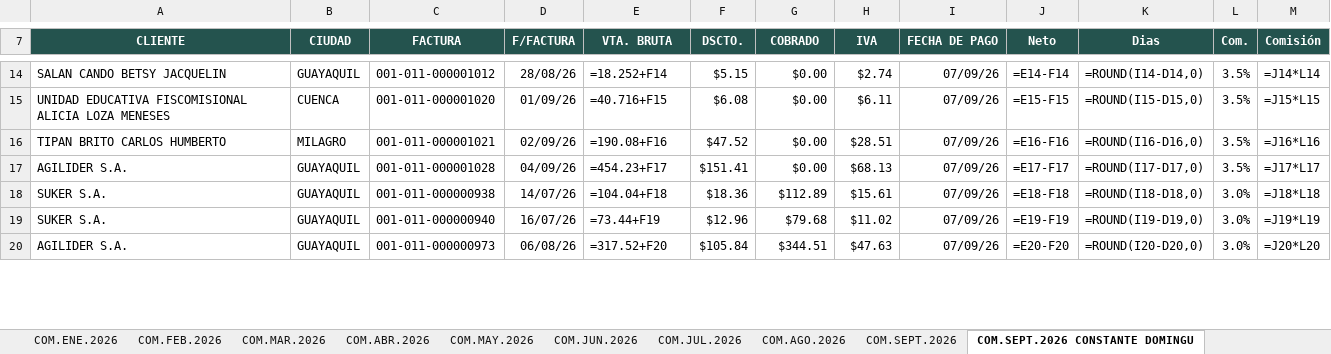
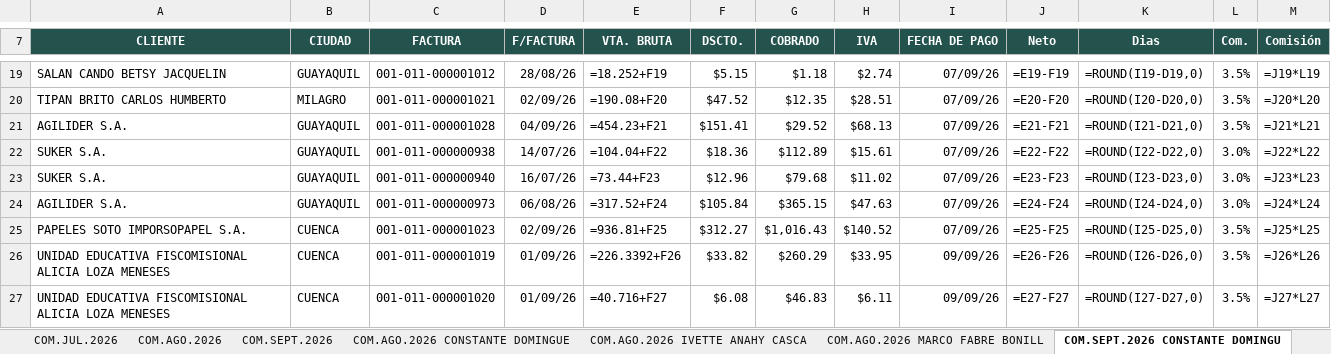
Before and after one commit to christianldev/osakaautomate, an Excel workbook: shared/Comisiones_Actualizadas_2026_10.xlsx, sheet COM.SEPT.2026 CONSTANTE DOMINGU, drawn as a sheet; only a part is shown, gaps mark what is left out; values as stored, in another font and other column widths than the file's, no borders; formulas without a stored value are shown as written; removed rows and columns are numbered as before the commit, all else as after; the diff covers the shown part only; the diff names each change by its address in the sheet, - before the commit and + after, or states it on an @@ line.

```diff
--- a/shared/Comisiones_Actualizadas_2026_10.xlsx (sheet COM.SEPT.2026 CONSTANTE DOMINGU)
+++ b/shared/Comisiones_Actualizadas_2026_10.xlsx (sheet COM.SEPT.2026 CONSTANTE DOMINGU)
+sheet tab: COM.AGO.2026 CONSTANTE DOMINGUE
+sheet tab: COM.AGO.2026 IVETTE ANAHY CASCA
+sheet tab: COM.AGO.2026 MARCO FABRE BONILL
-E19 (VTA. BRUTA): =18.252+F14
+E19 (VTA. BRUTA): =18.252+F19
-G19 (COBRADO): $0.00
+G19 (COBRADO): $1.18
-J19 (Neto): =E14-F14
+J19 (Neto): =E19-F19
-K19 (Dias): =ROUND(I14-D14,0)
+K19 (Dias): =ROUND(I19-D19,0)
-M19 (Comisión): =J14*L14
+M19 (Comisión): =J19*L19
-row 15: UNIDAD EDUCATIVA FISCOMISIONAL ALICIA LOZA MENESES | CUENCA | 001-011-000001020 | 01/09/26 | =40.716+F15 | $6.08 | $0.00 | $6.11 | 07/09/26 | =E15-F15 | =ROUND(I15-D15,0) | 3.5% | =J15*L15
-E20 (VTA. BRUTA): =190.08+F16
+E20 (VTA. BRUTA): =190.08+F20
-G20 (COBRADO): $0.00
+G20 (COBRADO): $12.35
-J20 (Neto): =E16-F16
+J20 (Neto): =E20-F20
-K20 (Dias): =ROUND(I16-D16,0)
+K20 (Dias): =ROUND(I20-D20,0)
-M20 (Comisión): =J16*L16
+M20 (Comisión): =J20*L20
-E21 (VTA. BRUTA): =454.23+F17
+E21 (VTA. BRUTA): =454.23+F21
-G21 (COBRADO): $0.00
+G21 (COBRADO): $29.52
-J21 (Neto): =E17-F17
+J21 (Neto): =E21-F21
-K21 (Dias): =ROUND(I17-D17,0)
+K21 (Dias): =ROUND(I21-D21,0)
-M21 (Comisión): =J17*L17
+M21 (Comisión): =J21*L21
-E22 (VTA. BRUTA): =104.04+F18
+E22 (VTA. BRUTA): =104.04+F22
-J22 (Neto): =E18-F18
+J22 (Neto): =E22-F22
-K22 (Dias): =ROUND(I18-D18,0)
+K22 (Dias): =ROUND(I22-D22,0)
-M22 (Comisión): =J18*L18
+M22 (Comisión): =J22*L22
-E23 (VTA. BRUTA): =73.44+F19
+E23 (VTA. BRUTA): =73.44+F23
-J23 (Neto): =E19-F19
+J23 (Neto): =E23-F23
-K23 (Dias): =ROUND(I19-D19,0)
+K23 (Dias): =ROUND(I23-D23,0)
-M23 (Comisión): =J19*L19
+M23 (Comisión): =J23*L23
-E24 (VTA. BRUTA): =317.52+F20
+E24 (VTA. BRUTA): =317.52+F24
-G24 (COBRADO): $344.51
+G24 (COBRADO): $365.15
-J24 (Neto): =E20-F20
+J24 (Neto): =E24-F24
-K24 (Dias): =ROUND(I20-D20,0)
+K24 (Dias): =ROUND(I24-D24,0)
-M24 (Comisión): =J20*L20
+M24 (Comisión): =J24*L24
+row 25: PAPELES SOTO IMPORSOPAPEL S.A. | CUENCA | 001-011-000001023 | 02/09/26 | =936.81+F25 | $312.27 | $1,016.43 | $140.52 | 07/09/26 | =E25-F25 | =ROUND(I25-D25,0) | 3.5% | =J25*L25
+row 26: UNIDAD EDUCATIVA FISCOMISIONAL ALICIA LOZA MENESES | CUENCA | 001-011-000001019 | 01/09/26 | =226.3392+F26 | $33.82 | $260.29 | $33.95 | 09/09/26 | =E26-F26 | =ROUND(I26-D26,0) | 3.5% | =J26*L26
+row 27: UNIDAD EDUCATIVA FISCOMISIONAL ALICIA LOZA MENESES | CUENCA | 001-011-000001020 | 01/09/26 | =40.716+F27 | $6.08 | $46.83 | $6.11 | 09/09/26 | =E27-F27 | =ROUND(I27-D27,0) | 3.5% | =J27*L27
```
Also changed, not shown: 6 added rows, 2 removed rows and 192 edited cells elsewhere in this sheet, sheet COM.OCT.2026, sheet COM.SEPT.2026 MARCO FABRE BONIL, sheet COM.SEPT.2026 IVETTE ANAHY CASC, sheet COM.OCT.2026 MARCO FABRE BONILL, 10 other files.
